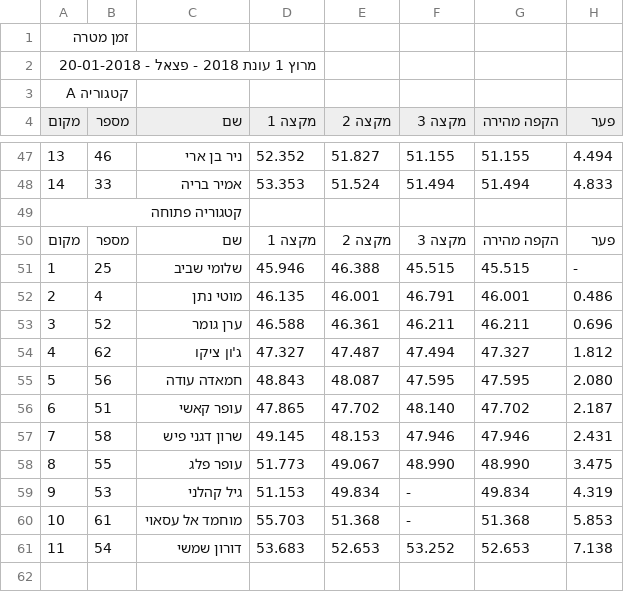
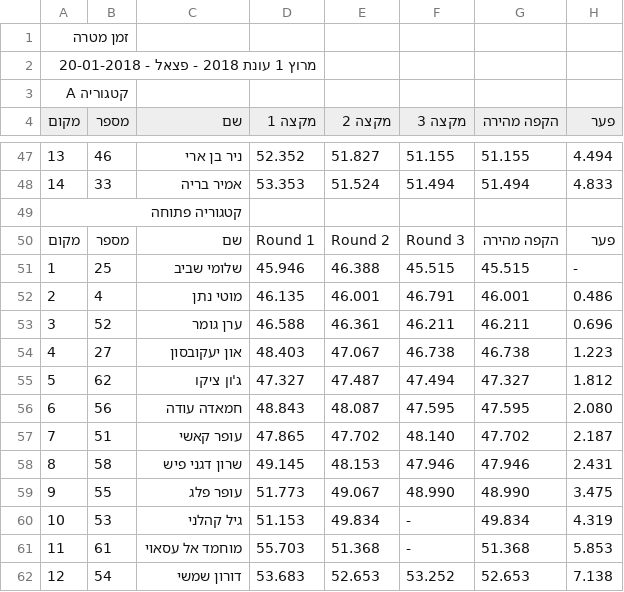
Before and after one commit to tnuatiming/tnuatiming.github.io, a CSV file: csv/2018_01_20_timeattack2018r1.csv, drawn as a sheet; only a part is shown, gaps mark what is left out.

```diff
--- a/csv/2018_01_20_timeattack2018r1.csv
+++ b/csv/2018_01_20_timeattack2018r1.csv
@@ -49,3 +49,3 @@
 קטגוריה פתוחה
-מקום,מספר,שם,מקצה 1,מקצה 2,מקצה 3,הקפה מהירה,פער
+מקום,מספר,שם,Round 1,Round 2,Round 3,הקפה מהירה,פער
 1,25,שלומי שביב,45.946,46.388,45.515,45.515,-
@@ -53,9 +53,10 @@
 3,52,ערן גומר,46.588,46.361,46.211,46.211,0.696
-4,62,ג'ון ציקו,47.327,47.487,47.494,47.327,1.812
-5,56,חמאדה עודה,48.843,48.087,47.595,47.595,2.080
-6,51,עופר קאשי,47.865,47.702,48.140,47.702,2.187
-7,58,שרון דגני פיש,49.145,48.153,47.946,47.946,2.431
-8,55,עופר פלג,51.773,49.067,48.990,48.990,3.475
-9,53,גיל קהלני,51.153,49.834,-,49.834,4.319
-10,61,מוחמד אל עסאוי,55.703,51.368,-,51.368,5.853
-11,54,דורון שמשי,53.683,52.653,53.252,52.653,7.138
+4,27,און יעקובסון,48.403,47.067,46.738,46.738,1.223
+5,62,ג'ון ציקו,47.327,47.487,47.494,47.327,1.812
+6,56,חמאדה עודה,48.843,48.087,47.595,47.595,2.080
+7,51,עופר קאשי,47.865,47.702,48.140,47.702,2.187
+8,58,שרון דגני פיש,49.145,48.153,47.946,47.946,2.431
+9,55,עופר פלג,51.773,49.067,48.990,48.990,3.475
+10,53,גיל קהלני,51.153,49.834,-,49.834,4.319
+11,61,מוחמד אל עסאוי,55.703,51.368,-,51.368,5.853
+12,54,דורון שמשי,53.683,52.653,53.252,52.653,7.138
```
Also changed, not shown: 1 other file.
